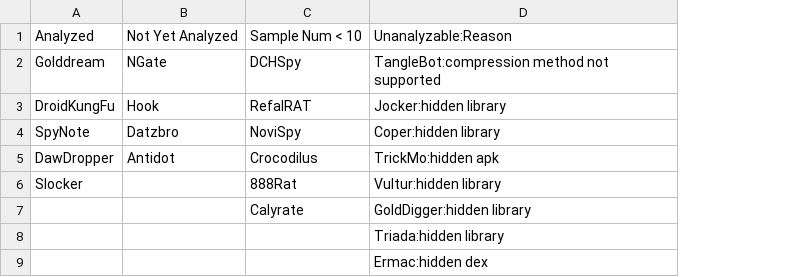
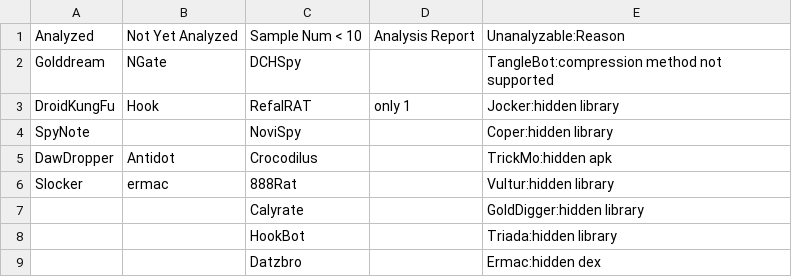
Before and after one commit to pulorsok/rule_score_auto_adjust, a CSV file: apk-mafias-list.csv, drawn as a sheet; the diff names each change by its address in the sheet, - before the commit and + after, or states it on an @@ line.

```diff
--- a/apk-mafias-list.csv
+++ b/apk-mafias-list.csv
+column D, rows 1-3: Analysis Report |  | only 1
-B4: Datzbro
+B4: (empty)
-B6: (empty)
+B6: ermac
-C8: (empty)
+C8: HookBot
-C9: (empty)
+C9: Datzbro
```
Also changed, not shown: 6 other files.
